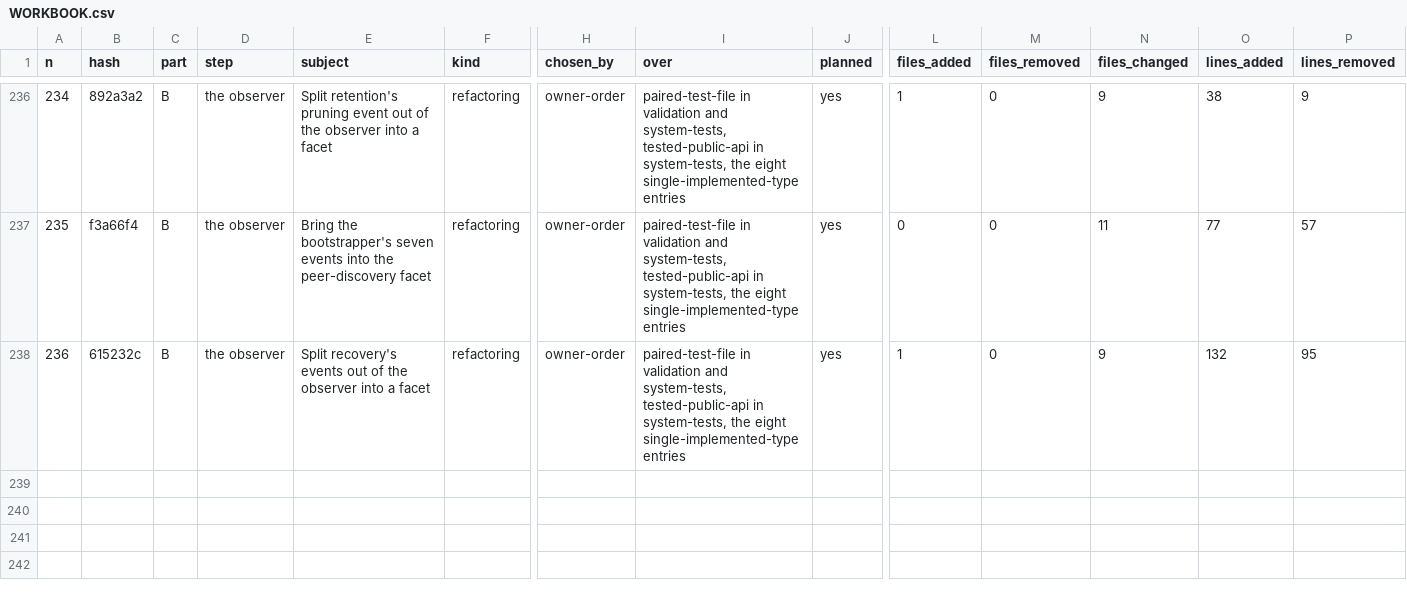
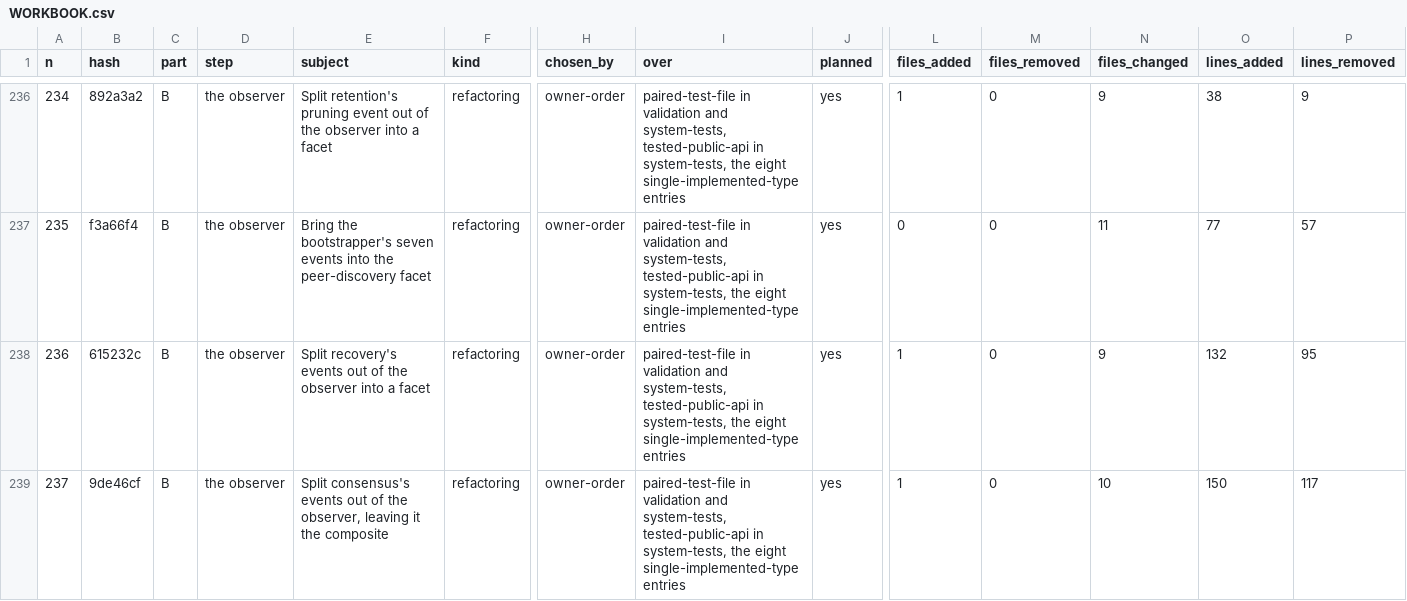
Before and after one commit to umbgtt10/ibft_unattended_overhaul_experiment, a CSV file: WORKBOOK.csv, drawn as a sheet; only a part is shown, gaps mark what is left out; rows hold the shown columns only; the diff names each change by its address in the sheet, - before the commit and + after, or states it on an @@ line.

```diff
--- a/WORKBOOK.csv
+++ b/WORKBOOK.csv
+row 239: 237 | 9de46cf | B | the observer | Split consensus's events out of the observer, leaving it the composite | refactoring | owner-order | paired-test-file in validation and system-tests, tested-public-api in system-tests, the eight single-implemented-type entries | yes | 1 | 0 | 10 | 150 | 117
```
Also changed, not shown: WORKBOOK-ATTEMPTS.csv, 1 other file.
